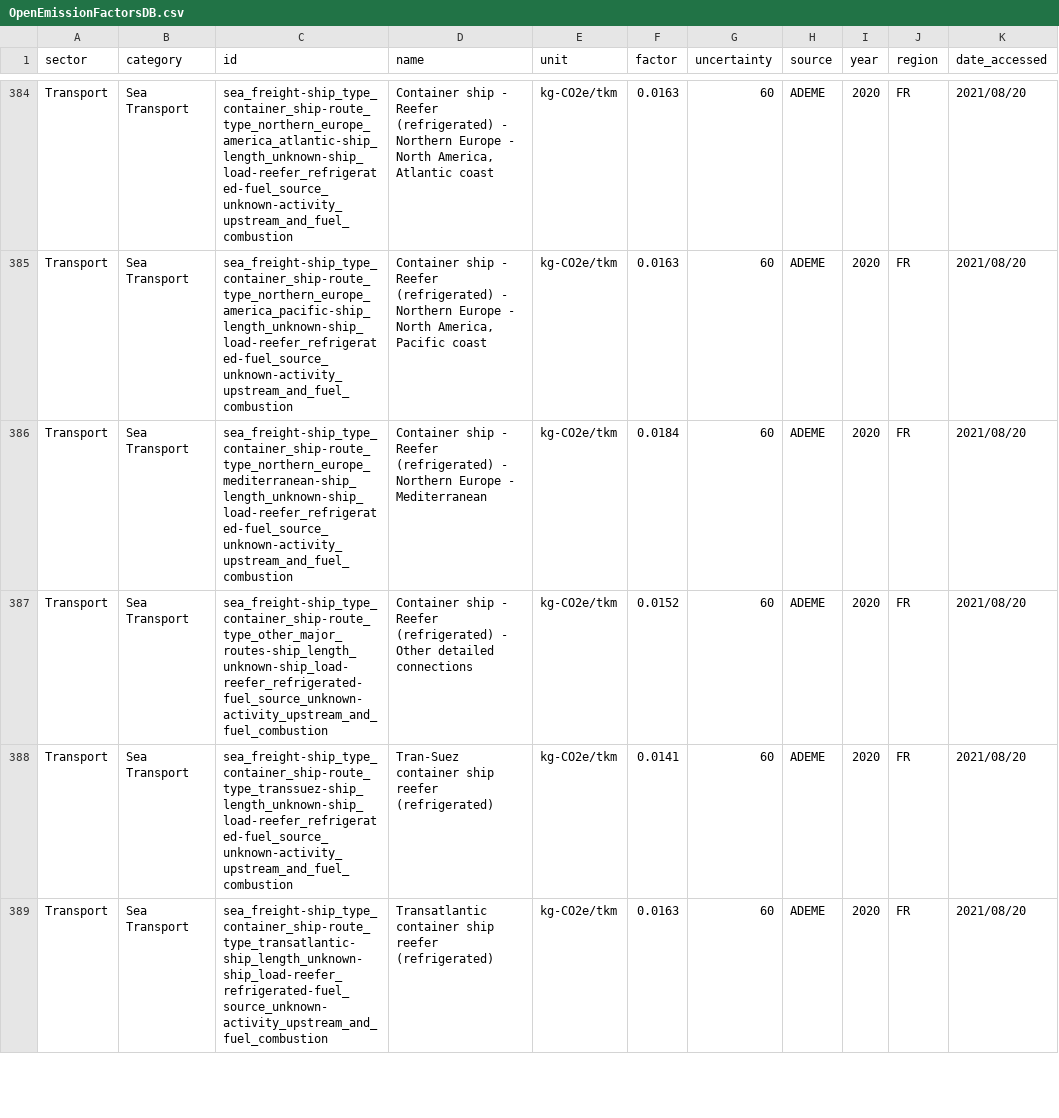
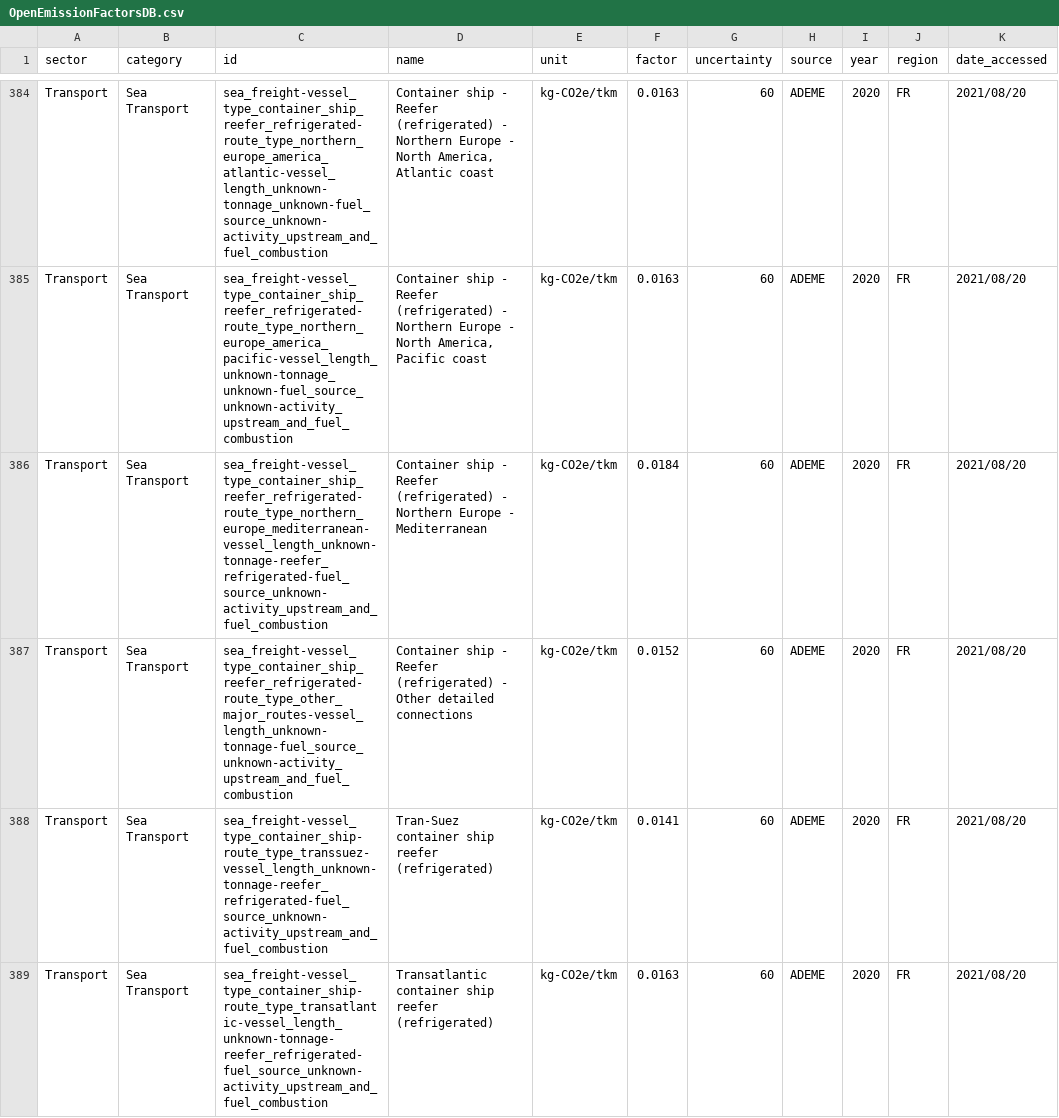
Before and after one commit to platy/Open-Emission-Factors-DB, a CSV file: OpenEmissionFactorsDB.csv, drawn as a sheet; only a part is shown, gaps mark what is left out; the diff covers the shown part only; the diff names each change by its address in the sheet, - before the commit and + after, or states it on an @@ line.

```diff
--- a/OpenEmissionFactorsDB.csv
+++ b/OpenEmissionFactorsDB.csv
-C384 (id): sea_freight-ship_type_container_ship-route_type_northern_europe_america_atlantic-ship_length_unknown-ship_load-reefer_refrigerated-fuel_source_unknown-activity_upstream_and_fuel_combustion
+C384 (id): sea_freight-vessel_type_container_ship_reefer_refrigerated-route_type_northern_europe_america_atlantic-vessel_length_unknown-tonnage_unknown-fuel_source_unknown-activity_upstream_and_fuel_combustion
-C385 (id): sea_freight-ship_type_container_ship-route_type_northern_europe_america_pacific-ship_length_unknown-ship_load-reefer_refrigerated-fuel_source_unknown-activity_upstream_and_fuel_combustion
+C385 (id): sea_freight-vessel_type_container_ship_reefer_refrigerated-route_type_northern_europe_america_pacific-vessel_length_unknown-tonnage_unknown-fuel_source_unknown-activity_upstream_and_fuel_combustion
-C386 (id): sea_freight-ship_type_container_ship-route_type_northern_europe_mediterranean-ship_length_unknown-ship_load-reefer_refrigerated-fuel_source_unknown-activity_upstream_and_fuel_combustion
+C386 (id): sea_freight-vessel_type_container_ship_reefer_refrigerated-route_type_northern_europe_mediterranean-vessel_length_unknown-tonnage-reefer_refrigerated-fuel_source_unknown-activity_upstream_and_fuel_combustion
-C387 (id): sea_freight-ship_type_container_ship-route_type_other_major_routes-ship_length_unknown-ship_load-reefer_refrigerated-fuel_source_unknown-activity_upstream_and_fuel_combustion
+C387 (id): sea_freight-vessel_type_container_ship_reefer_refrigerated-route_type_other_major_routes-vessel_length_unknown-tonnage-fuel_source_unknown-activity_upstream_and_fuel_combustion
-C388 (id): sea_freight-ship_type_container_ship-route_type_transsuez-ship_length_unknown-ship_load-reefer_refrigerated-fuel_source_unknown-activity_upstream_and_fuel_combustion
+C388 (id): sea_freight-vessel_type_container_ship-route_type_transsuez-vessel_length_unknown-tonnage-reefer_refrigerated-fuel_source_unknown-activity_upstream_and_fuel_combustion
-C389 (id): sea_freight-ship_type_container_ship-route_type_transatlantic-ship_length_unknown-ship_load-reefer_refrigerated-fuel_source_unknown-activity_upstream_and_fuel_combustion
+C389 (id): sea_freight-vessel_type_container_ship-route_type_transatlantic-vessel_length_unknown-tonnage-reefer_refrigerated-fuel_source_unknown-activity_upstream_and_fuel_combustion
```
Also changed, not shown: 124 edited cells elsewhere in this file.
